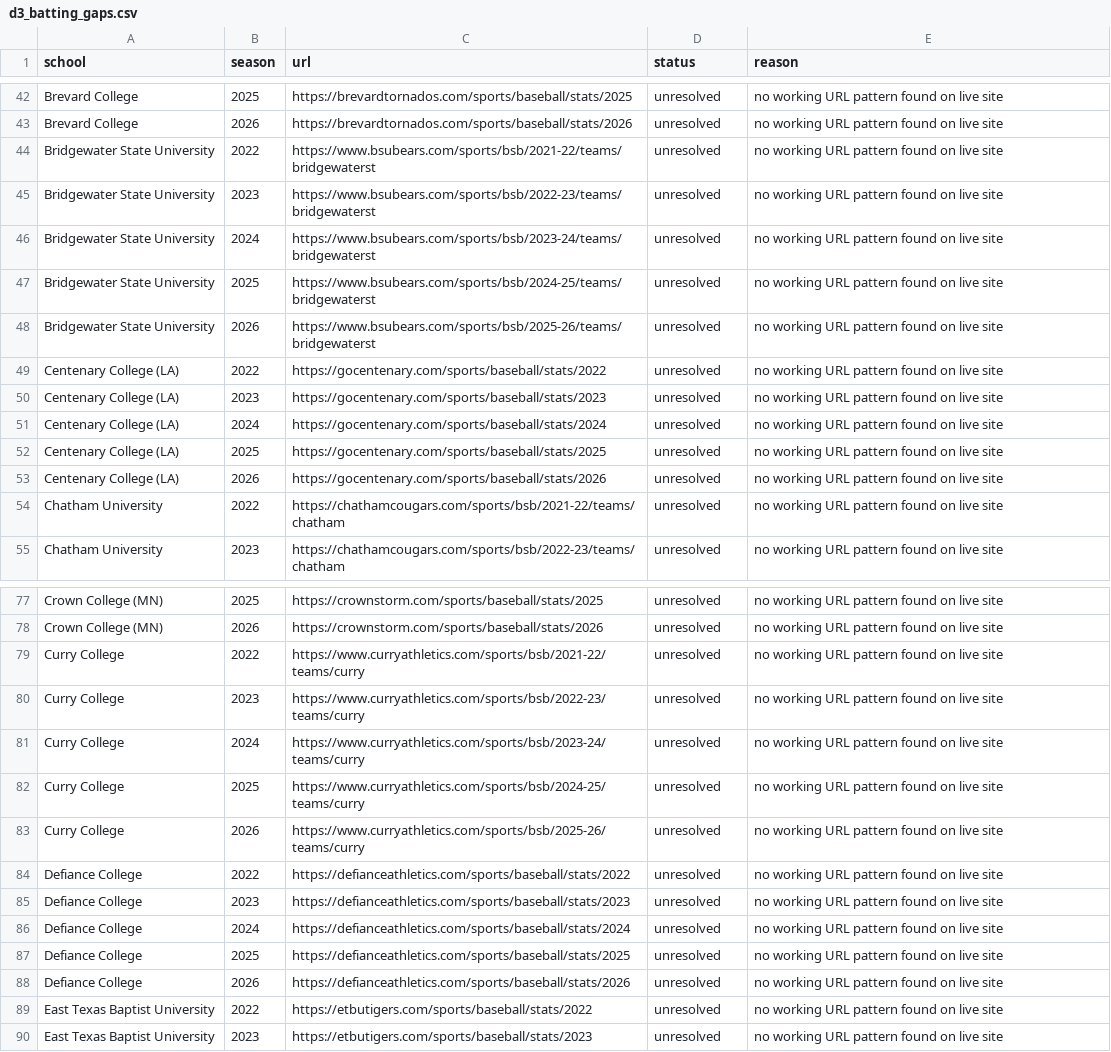
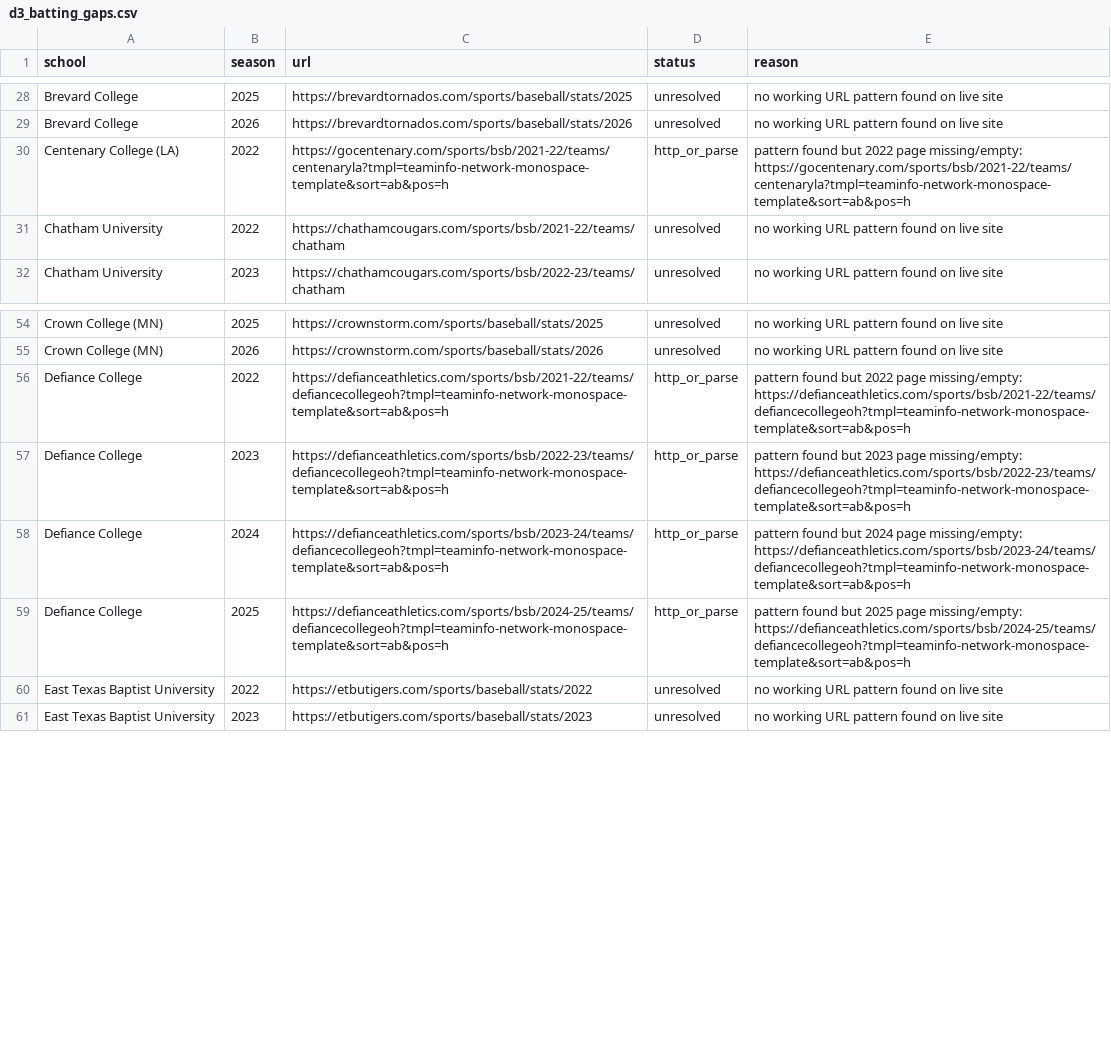
Before and after one commit to AlexEKoren/docker-koel, a CSV file: d3_batting_gaps.csv, drawn as a sheet; only a part is shown, gaps mark what is left out; the diff covers the shown part only.

```diff
--- a/d3_batting_gaps.csv
+++ b/d3_batting_gaps.csv
@@ -43,12 +29,3 @@ Brevard College,2025,https://brevardtornados.com/sports/baseball/stats/2025,unre
 Brevard College,2026,https://brevardtornados.com/sports/baseball/stats/2026,unresolved,no working URL pattern found on live site
-Bridgewater State University,2022,https://www.bsubears.com/sports/bsb/2021-22/teams/bridgewaterst,unresolved,no working URL pattern found on live site
-Bridgewater State University,2023,https://www.bsubears.com/sports/bsb/2022-23/teams/bridgewaterst,unresolved,no working URL pattern found on live site
-Bridgewater State University,2024,https://www.bsubears.com/sports/bsb/2023-24/teams/bridgewaterst,unresolved,no working URL pattern found on live site
-Bridgewater State University,2025,https://www.bsubears.com/sports/bsb/2024-25/teams/bridgewaterst,unresolved,no working URL pattern found on live site
-Bridgewater State University,2026,https://www.bsubears.com/sports/bsb/2025-26/teams/bridgewaterst,unresolved,no working URL pattern found on live site
-Centenary College (LA),2022,https://gocentenary.com/sports/baseball/stats/2022,unresolved,no working URL pattern found on live site
-Centenary College (LA),2023,https://gocentenary.com/sports/baseball/stats/2023,unresolved,no working URL pattern found on live site
-Centenary College (LA),2024,https://gocentenary.com/sports/baseball/stats/2024,unresolved,no working URL pattern found on live site
-Centenary College (LA),2025,https://gocentenary.com/sports/baseball/stats/2025,unresolved,no working URL pattern found on live site
-Centenary College (LA),2026,https://gocentenary.com/sports/baseball/stats/2026,unresolved,no working URL pattern found on live site
+Centenary College (LA),2022,https://gocentenary.com/sports/bsb/2021-22/teams/centenaryla?tmpl=teaminfo-network-monospace-template&sort=ab&pos=h,http_or_parse,pattern found but 2022 page missing/empty: https://gocentenary.com/sports/bsb/2021-22/teams/centenaryla?tmpl=teaminfo-network-monospace-template&sort=ab&pos=h
 Chatham University,2022,https://chathamcougars.com/sports/bsb/2021-22/teams/chatham,unresolved,no working URL pattern found on live site
@@ -78,12 +55,6 @@ Crown College (MN),2025,https://crownstorm.com/sports/baseball/stats/2025,unreso
 Crown College (MN),2026,https://crownstorm.com/sports/baseball/stats/2026,unresolved,no working URL pattern found on live site
-Curry College,2022,https://www.curryathletics.com/sports/bsb/2021-22/teams/curry,unresolved,no working URL pattern found on live site
-Curry College,2023,https://www.curryathletics.com/sports/bsb/2022-23/teams/curry,unresolved,no working URL pattern found on live site
-Curry College,2024,https://www.curryathletics.com/sports/bsb/2023-24/teams/curry,unresolved,no working URL pattern found on live site
-Curry College,2025,https://www.curryathletics.com/sports/bsb/2024-25/teams/curry,unresolved,no working URL pattern found on live site
-Curry College,2026,https://www.curryathletics.com/sports/bsb/2025-26/teams/curry,unresolved,no working URL pattern found on live site
-Defiance College,2022,https://defianceathletics.com/sports/baseball/stats/2022,unresolved,no working URL pattern found on live site
-Defiance College,2023,https://defianceathletics.com/sports/baseball/stats/2023,unresolved,no working URL pattern found on live site
-Defiance College,2024,https://defianceathletics.com/sports/baseball/stats/2024,unresolved,no working URL pattern found on live site
-Defiance College,2025,https://defianceathletics.com/sports/baseball/stats/2025,unresolved,no working URL pattern found on live site
-Defiance College,2026,https://defianceathletics.com/sports/baseball/stats/2026,unresolved,no working URL pattern found on live site
+Defiance College,2022,https://defianceathletics.com/sports/bsb/2021-22/teams/defiancecollegeoh?tmpl=teaminfo-network-monospace-template&sort=ab&pos=h,http_or_parse,pattern found but 2022 page missing/empty: https://defianceathletics.com/sports/bsb/2021-22/teams/defiancecollegeoh?tmpl=teaminfo-network-monospace-template&sort=ab&pos=h
+Defiance College,2023,https://defianceathletics.com/sports/bsb/2022-23/teams/defiancecollegeoh?tmpl=teaminfo-network-monospace-template&sort=ab&pos=h,http_or_parse,pattern found but 2023 page missing/empty: https://defianceathletics.com/sports/bsb/2022-23/teams/defiancecollegeoh?tmpl=teaminfo-network-monospace-template&sort=ab&pos=h
+Defiance College,2024,https://defianceathletics.com/sports/bsb/2023-24/teams/defiancecollegeoh?tmpl=teaminfo-network-monospace-template&sort=ab&pos=h,http_or_parse,pattern found but 2024 page missing/empty: https://defianceathletics.com/sports/bsb/2023-24/teams/defiancecollegeoh?tmpl=teaminfo-network-monospace-template&sort=ab&pos=h
+Defiance College,2025,https://defianceathletics.com/sports/bsb/2024-25/teams/defiancecollegeoh?tmpl=teaminfo-network-monospace-template&sort=ab&pos=h,http_or_parse,pattern found but 2025 page missing/empty: https://defianceathletics.com/sports/bsb/2024-25/teams/defiancecollegeoh?tmpl=teaminfo-network-monospace-template&sort=ab&pos=h
 East Texas Baptist University,2022,https://etbutigers.com/sports/baseball/stats/2022,unresolved,no working URL pattern found on live site
```
Also changed, not shown: 18 removed rows and 6 edited cells elsewhere in this file, d3_baseball_stats_urls.csv, 3 other files.
